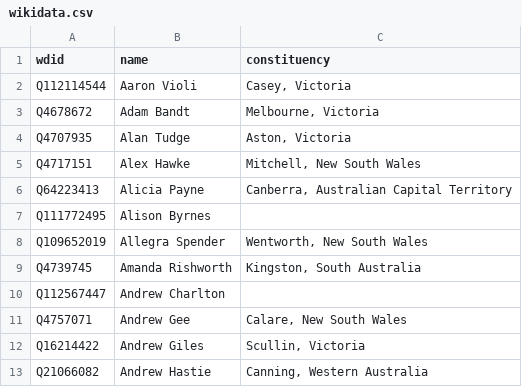
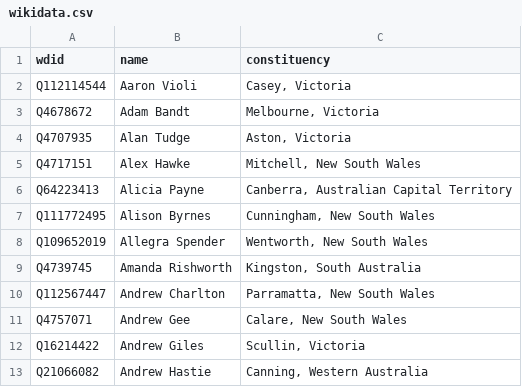
Before and after one commit to every-politician-scrapers/australia-house-of-representatives, a CSV file: data/wikidata.csv, drawn as a sheet; only a part is shown.

```diff
--- a/data/wikidata.csv
+++ b/data/wikidata.csv
@@ -6,6 +6,6 @@ Q4717151,Alex Hawke,"Mitchell, New South Wales"
 Q64223413,Alicia Payne,"Canberra, Australian Capital Territory"
-Q111772495,Alison Byrnes,
+Q111772495,Alison Byrnes,"Cunningham, New South Wales"
 Q109652019,Allegra Spender,"Wentworth, New South Wales"
 Q4739745,Amanda Rishworth,"Kingston, South Australia"
-Q112567447,Andrew Charlton,
+Q112567447,Andrew Charlton,"Parramatta, New South Wales"
 Q4757071,Andrew Gee,"Calare, New South Wales"
```
Also changed, not shown: 1 other file.
